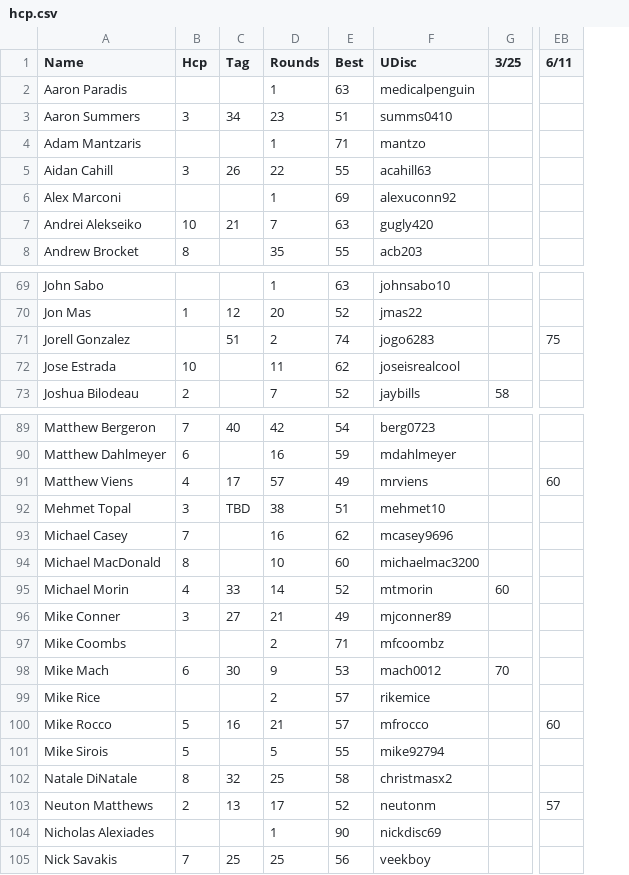
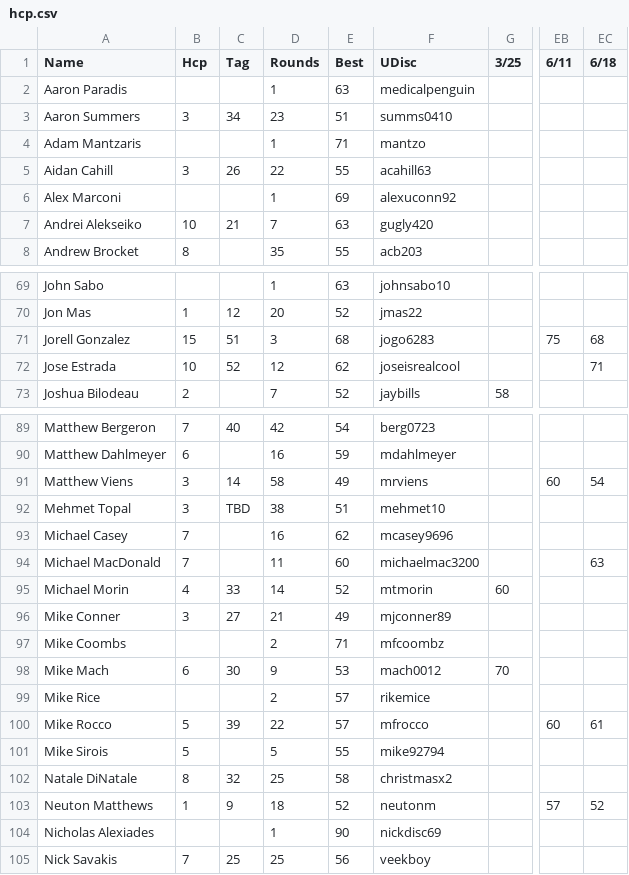
Before and after one commit to tylerjhanson/lufbery-disc-golf, a CSV file: src/data/hcp.csv, drawn as a sheet; only a part is shown, gaps mark what is left out; the diff covers the shown part only; the diff names each change by its address in the sheet, - before the commit and + after, or states it on an @@ line.

```diff
--- a/src/data/hcp.csv
+++ b/src/data/hcp.csv
+column EC (6/18), rows 71-72: 68 | 71; rows 91-103: 54 |  |  | 63 |  |  |  |  |  | 61 |  |  | 52
-B71 (Hcp): (empty)
+B71 (Hcp): 15
-D71 (Rounds): 2
+D71 (Rounds): 3
-E71 (Best): 74
+E71 (Best): 68
-C72 (Tag): (empty)
+C72 (Tag): 52
-D72 (Rounds): 11
+D72 (Rounds): 12
-B91 (Hcp): 4
+B91 (Hcp): 3
-C91 (Tag): 17
+C91 (Tag): 14
-D91 (Rounds): 57
+D91 (Rounds): 58
-B94 (Hcp): 8
+B94 (Hcp): 7
-D94 (Rounds): 10
+D94 (Rounds): 11
-C100 (Tag): 16
+C100 (Tag): 39
-D100 (Rounds): 21
+D100 (Rounds): 22
-B103 (Hcp): 2
+B103 (Hcp): 1
-C103 (Tag): 13
+C103 (Tag): 9
-D103 (Rounds): 17
+D103 (Rounds): 18
```
Also changed, not shown: 49 edited cells elsewhere in this file, src/data/handicap-tag-history.csv, src/data/wkres.csv.
